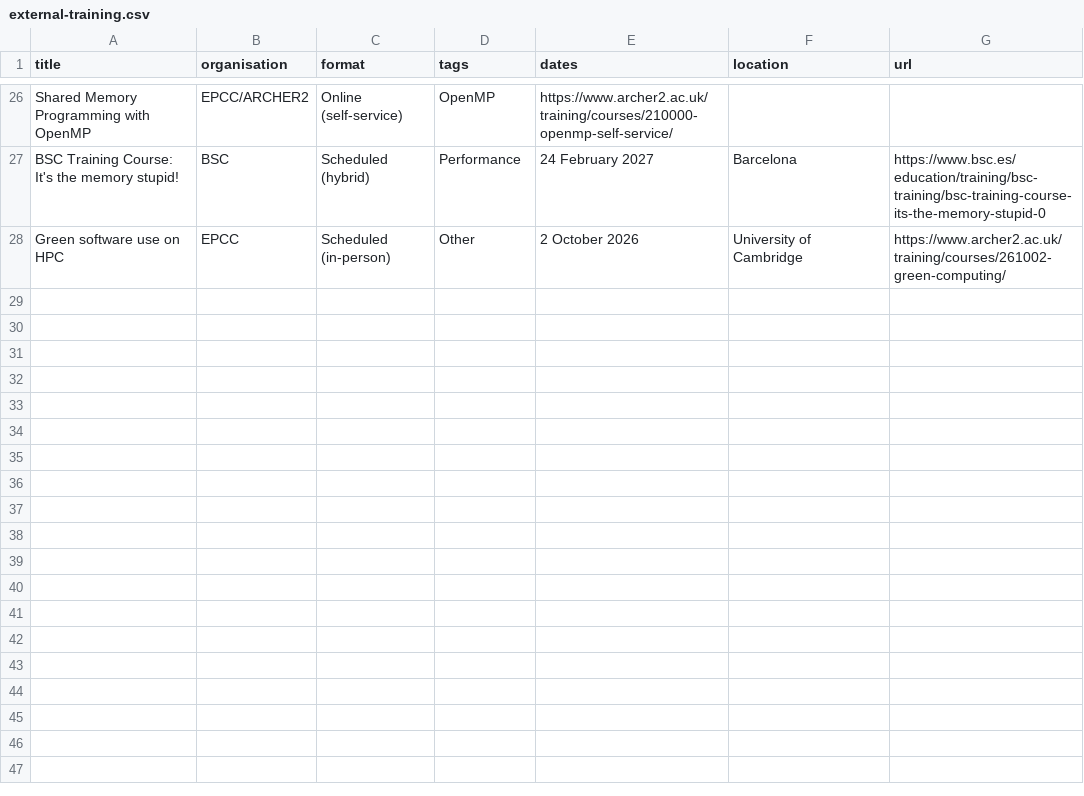
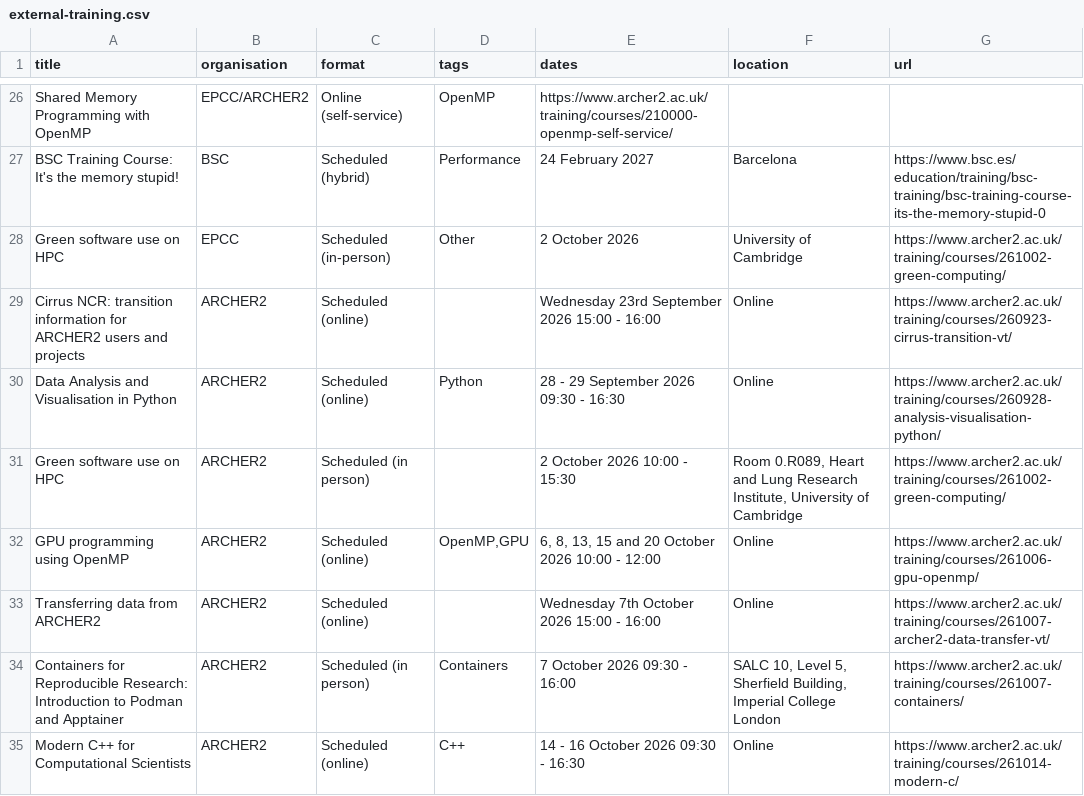
Before and after one commit to mzhc13/SHAREing-DRI.github.io, a CSV file: _data/external-training.csv, drawn as a sheet; only a part is shown, gaps mark what is left out.

Commit message:
archer2 automate test

```diff
--- a/_data/external-training.csv
+++ b/_data/external-training.csv
@@ -28 +28,8 @@ BSC Training Course: It's the memory stupid!,BSC,Scheduled (hybrid),Performance,
 Green software use on HPC,EPCC,Scheduled (in-person),Other,2 October 2026,University of Cambridge,https://www.archer2.ac.uk/training/courses/261002-green-computing/
+Cirrus NCR: transition information for ARCHER2 users and projects,ARCHER2,Scheduled (online),,Wednesday 23rd September 2026 15:00 - 16:00,Online,https://www.archer2.ac.uk/training/courses/260923-cirrus-transition-vt/
+Data Analysis and Visualisation in Python,ARCHER2,Scheduled (online),Python,28 - 29 September 2026 09:30 - 16:30,Online,https://www.archer2.ac.uk/training/courses/260928-analysis-visualisation-python/
+Green software use on HPC,ARCHER2,Scheduled (in person),,2 October 2026 10:00 - 15:30,"Room 0.R089, Heart and Lung Research Institute, University of Cambridge",https://www.archer2.ac.uk/training/courses/261002-green-computing/
+GPU programming using OpenMP,ARCHER2,Scheduled (online),"OpenMP,GPU","6, 8, 13, 15 and 20 October 2026 10:00 - 12:00",Online,https://www.archer2.ac.uk/training/courses/261006-gpu-openmp/
+Transferring data from ARCHER2,ARCHER2,Scheduled (online),,Wednesday 7th October 2026 15:00 - 16:00,Online,https://www.archer2.ac.uk/training/courses/261007-archer2-data-transfer-vt/
+Containers for Reproducible Research: Introduction to Podman and Apptainer,ARCHER2,Scheduled (in person),Containers,7 October 2026 09:30 - 16:00,"SALC 10, Level 5, Sherfield Building, Imperial College London",https://www.archer2.ac.uk/training/courses/261007-containers/
+Modern C++ for Computational Scientists,ARCHER2,Scheduled (online),C++,14 - 16 October 2026 09:30 - 16:30,Online,https://www.archer2.ac.uk/training/courses/261014-modern-c/
```
Also changed, not shown: 2 other files.
